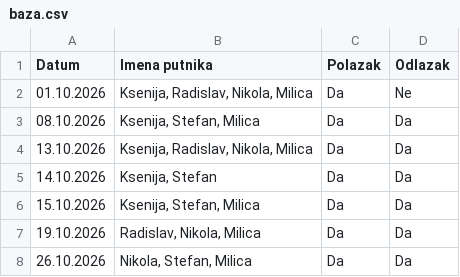
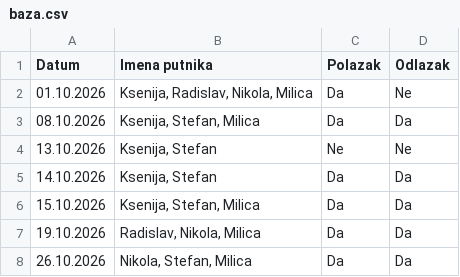
Before and after one commit to GeorgeTheGallant/TravelMB, a CSV file: baza.csv, drawn as a sheet.

Commit message:
Automatsko osvežavanje baze putnika

```diff
--- a/baza.csv
+++ b/baza.csv
@@ -3,3 +3,3 @@ Datum,Imena putnika,Polazak,Odlazak
 08.10.2026,"Ksenija, Stefan, Milica",Da,Da
-13.10.2026,"Ksenija, Radislav, Nikola, Milica",Da,Da
+13.10.2026,"Ksenija, Stefan",Ne,Ne
 14.10.2026,"Ksenija, Stefan",Da,Da
```
